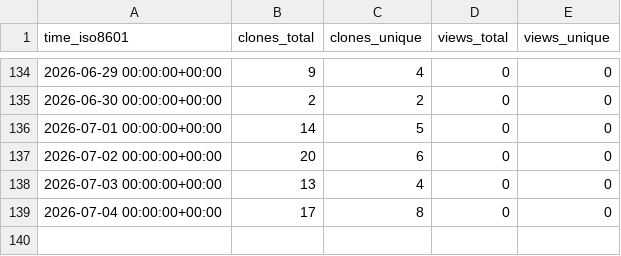
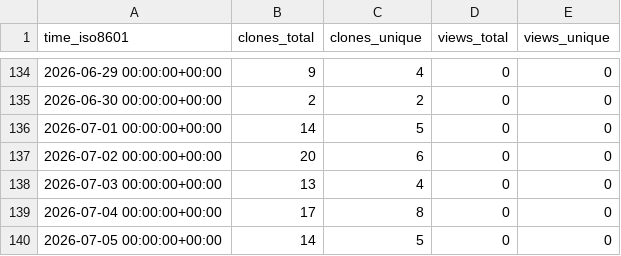
Before and after one commit to sandrozc-stripe/demo-dev-value-workshop, a CSV file: sandrozc-stripe/demo-dev-value-workshop/ghrs-data/views_clones_aggregate.csv, drawn as a sheet; only a part is shown, gaps mark what is left out; the diff names each change by its address in the sheet, - before the commit and + after, or states it on an @@ line.

```diff
--- a/sandrozc-stripe/demo-dev-value-workshop/ghrs-data/views_clones_aggregate.csv
+++ b/sandrozc-stripe/demo-dev-value-workshop/ghrs-data/views_clones_aggregate.csv
+row 140: 2026-07-05 00:00:00+00:00 | 14 | 5 | 0 | 0
```
Also changed, not shown: 1 other file.
